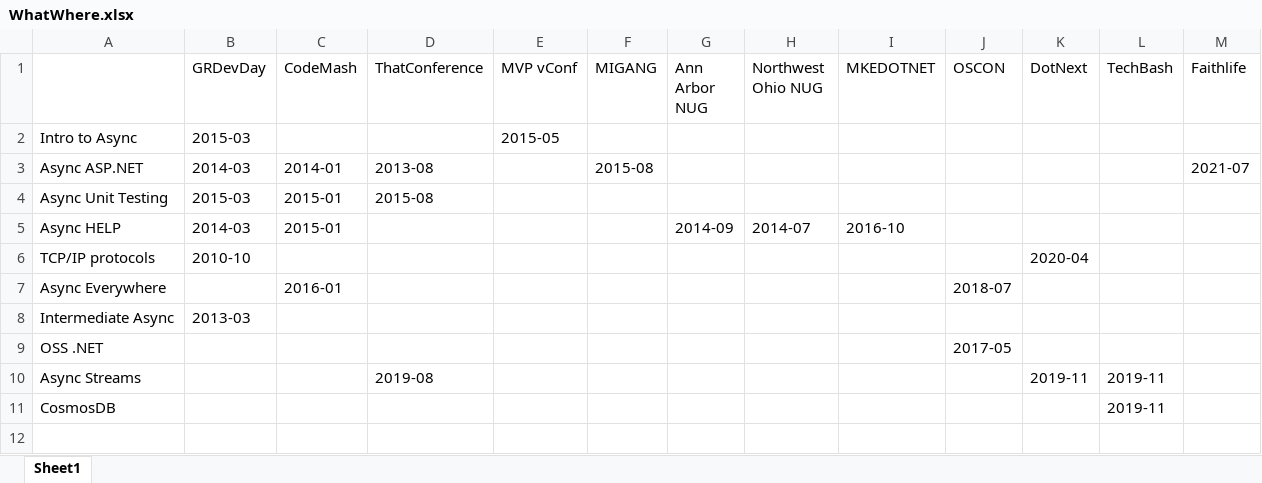
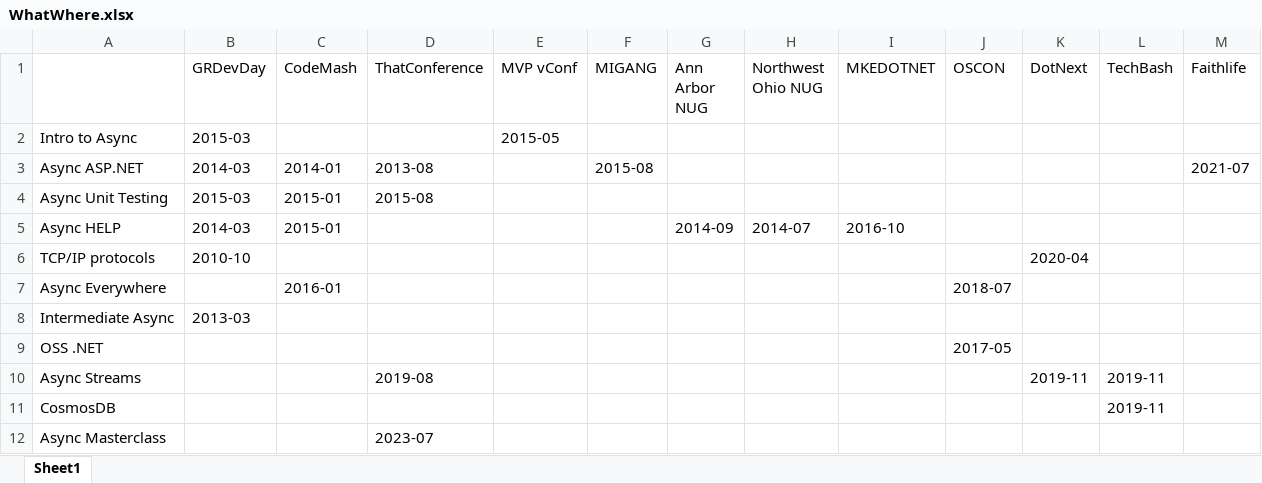
Before and after one commit to StephenCleary/Presentations, an Excel workbook: WhatWhere.xlsx, sheet Sheet1, drawn as a sheet; values as stored, in another font and other column widths than the file's, no borders; the diff names each change by its address in the sheet, - before the commit and + after, or states it on an @@ line.

Commit message:
Async Masterclass at ThatConf 2023

```diff
--- a/WhatWhere.xlsx (sheet Sheet1)
+++ b/WhatWhere.xlsx (sheet Sheet1)
+row 12: Async Masterclass |  |  | 2023-07
```
Also changed, not shown: 24 other files.
